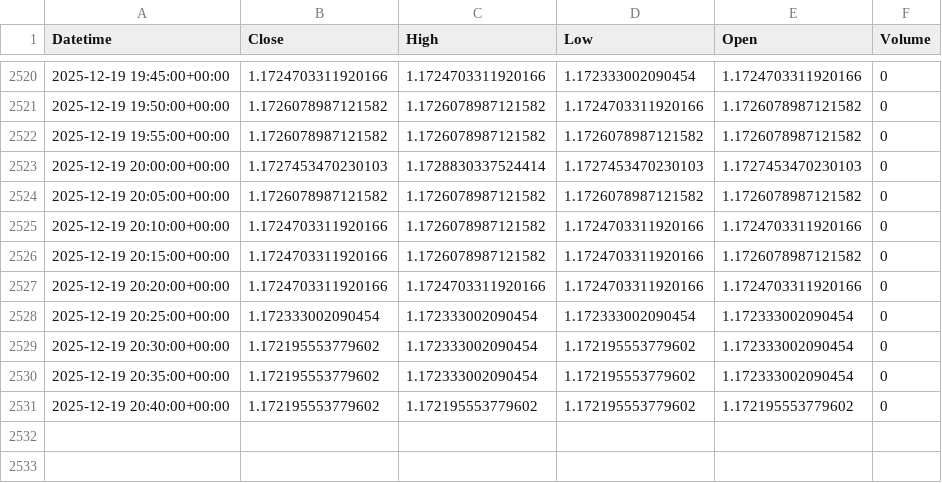
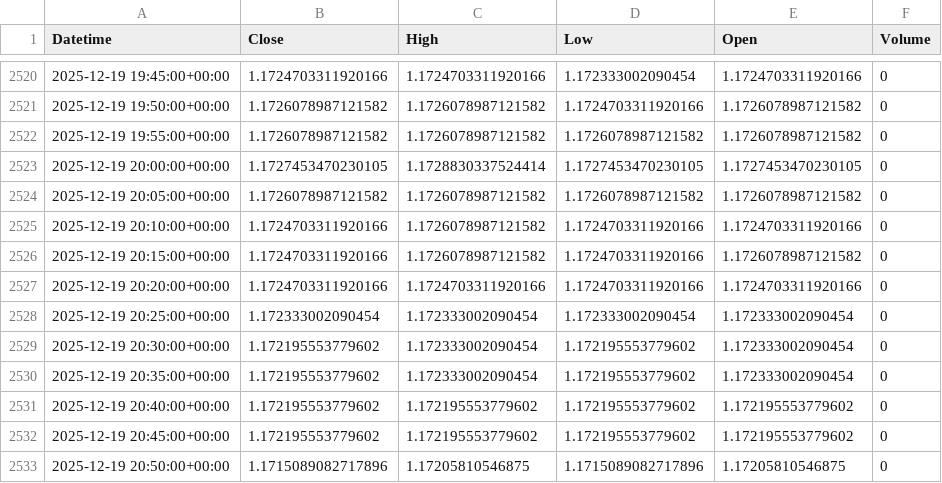
Before and after one commit to jsgaston82/IG-Trading, a CSV file: data/eurusd_5m.csv, drawn as a sheet; only a part is shown, gaps mark what is left out.

```diff
--- a/data/eurusd_5m.csv
+++ b/data/eurusd_5m.csv
@@ -2522,3 +2522,3 @@ Datetime,Close,High,Low,Open,Volume
 2025-12-19 19:55:00+00:00,1.1726078987121582,1.1726078987121582,1.1726078987121582,1.1726078987121582,0
-2025-12-19 20:00:00+00:00,1.1727453470230103,1.1728830337524414,1.1727453470230103,1.1727453470230103,0
+2025-12-19 20:00:00+00:00,1.1727453470230105,1.1728830337524414,1.1727453470230105,1.1727453470230105,0
 2025-12-19 20:05:00+00:00,1.1726078987121582,1.1726078987121582,1.1726078987121582,1.1726078987121582,0
@@ -2531 +2531,3 @@ Datetime,Close,High,Low,Open,Volume
 2025-12-19 20:40:00+00:00,1.172195553779602,1.172195553779602,1.172195553779602,1.172195553779602,0
+2025-12-19 20:45:00+00:00,1.172195553779602,1.172195553779602,1.172195553779602,1.172195553779602,0
+2025-12-19 20:50:00+00:00,1.1715089082717896,1.17205810546875,1.1715089082717896,1.17205810546875,0
```
